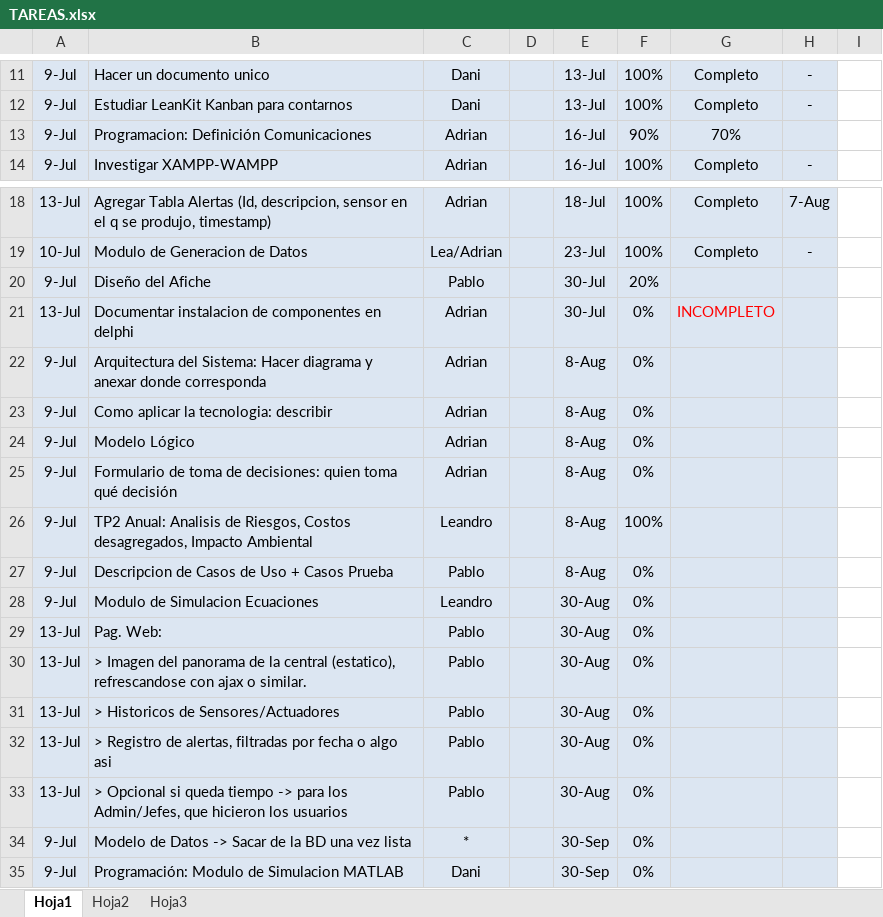
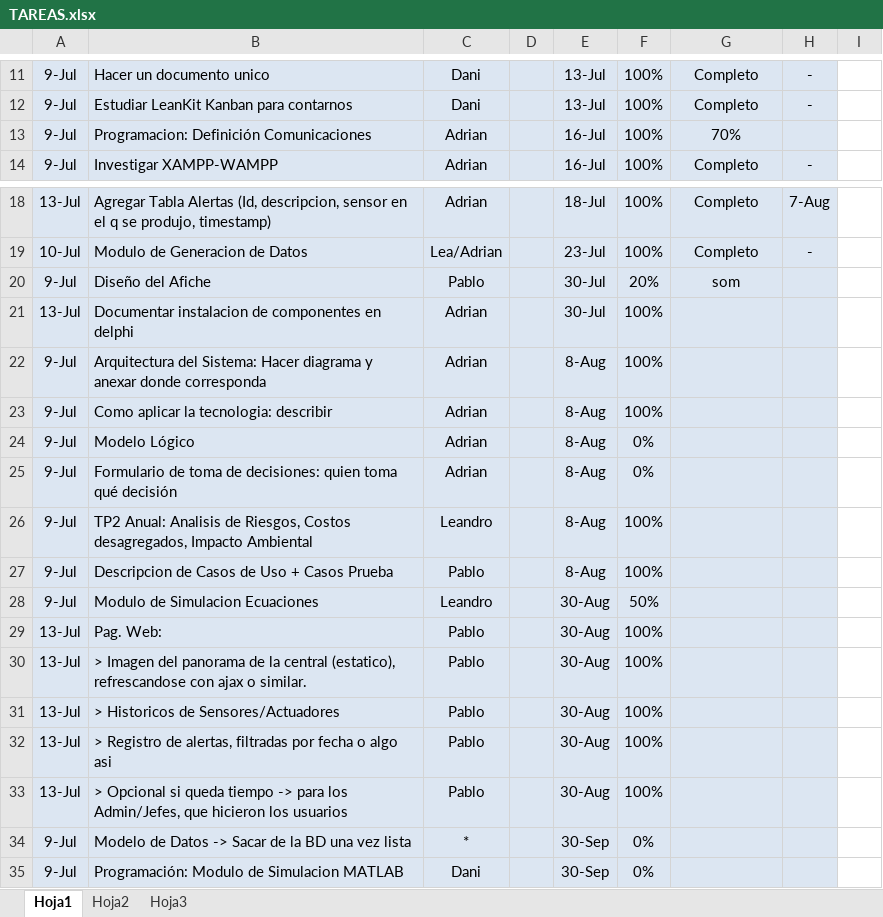
Before and after one commit to gsenergin/hydro2011, an Excel workbook: TAREAS.xlsx, sheet Hoja1, drawn as a sheet; only a part is shown, gaps mark what is left out; values as stored, in another font and other column widths than the file's, no borders; charts and pictures and conditional formats not drawn; the diff names each change by its address in the sheet, - before the commit and + after, or states it on an @@ line.

```diff
--- a/TAREAS.xlsx (sheet Hoja1)
+++ b/TAREAS.xlsx (sheet Hoja1)
-F13: 90%
+F13: 100%
-G20: (empty)
+G20: som
-F21:F23: 0%
+F21:F23: 100%
-G21: INCOMPLETO
+G21: (empty)
-F27: 0%
+F27: 100%
-F28: 0%
+F28: 50%
-F29:F33: 0%
+F29:F33: 100%
```
Also changed, not shown: Informes/TP Anual 1/6- Pruebas/Pruebas [1.0].xlsx, 15 other files.
